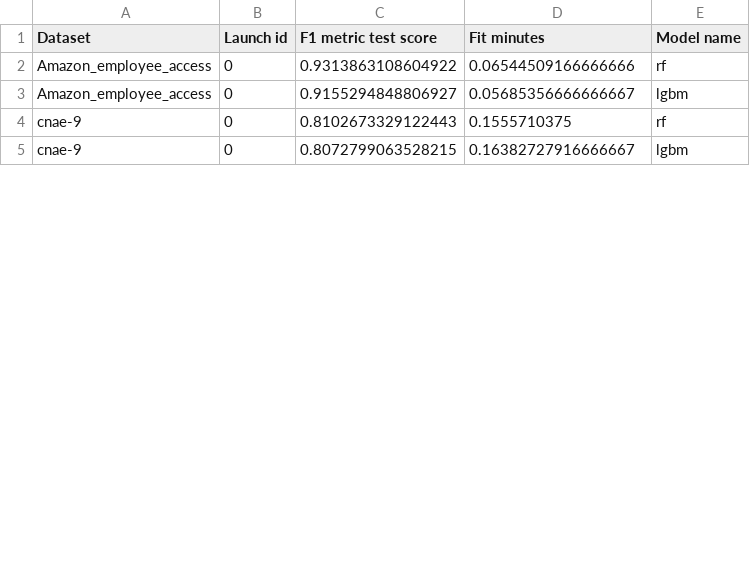
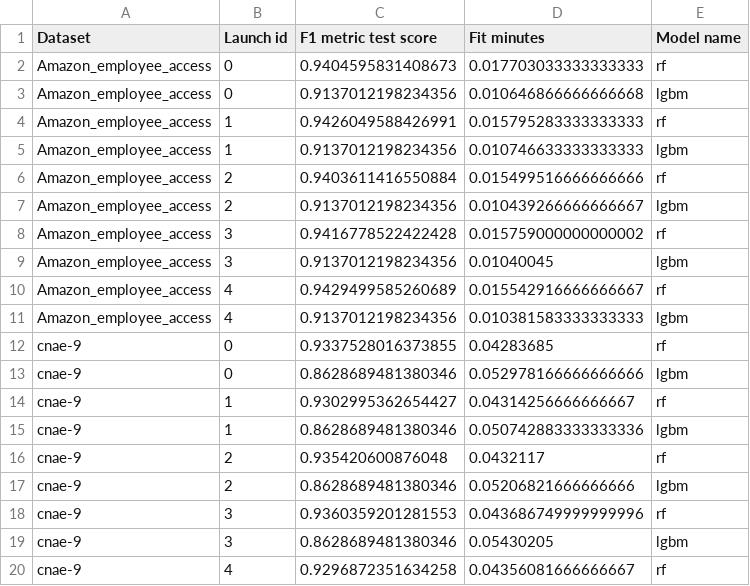
Before and after one commit to ITMO-NSS-team/fedot-operations-integration, a CSV file: experiments/classification_simple_report.csv, drawn as a sheet; only a part is shown; the diff covers the shown part only.

```diff
--- a/experiments/classification_simple_report.csv
+++ b/experiments/classification_simple_report.csv
@@ -1,5 +1,20 @@
 Dataset,Launch id,F1 metric test score,Fit minutes,Model name
-Amazon_employee_access,0,0.9313863108604922,0.06544509166666666,rf
-Amazon_employee_access,0,0.9155294848806927,0.05685356666666667,lgbm
-cnae-9,0,0.8102673329122443,0.1555710375,rf
-cnae-9,0,0.8072799063528215,0.16382727916666667,lgbm
+Amazon_employee_access,0,0.9404595831408673,0.017703033333333333,rf
+Amazon_employee_access,0,0.9137012198234356,0.010646866666666668,lgbm
+Amazon_employee_access,1,0.9426049588426991,0.015795283333333333,rf
+Amazon_employee_access,1,0.9137012198234356,0.010746633333333333,lgbm
+Amazon_employee_access,2,0.9403611416550884,0.015499516666666666,rf
+Amazon_employee_access,2,0.9137012198234356,0.010439266666666667,lgbm
+Amazon_employee_access,3,0.9416778522422428,0.015759000000000002,rf
+Amazon_employee_access,3,0.9137012198234356,0.01040045,lgbm
+Amazon_employee_access,4,0.9429499585260689,0.015542916666666667,rf
+Amazon_employee_access,4,0.9137012198234356,0.010381583333333333,lgbm
+cnae-9,0,0.9337528016373855,0.04283685,rf
+cnae-9,0,0.8628689481380346,0.052978166666666666,lgbm
+cnae-9,1,0.9302995362654427,0.04314256666666667,rf
+cnae-9,1,0.8628689481380346,0.050742883333333336,lgbm
+cnae-9,2,0.935420600876048,0.0432117,rf
+cnae-9,2,0.8628689481380346,0.05206821666666666,lgbm
+cnae-9,3,0.9360359201281553,0.043686749999999996,rf
+cnae-9,3,0.8628689481380346,0.05430205,lgbm
+cnae-9,4,0.9296872351634258,0.04356081666666667,rf
```
Also changed, not shown: 17 added rows and 8 edited cells elsewhere in this file, experiments/regression_simple_report.csv, 5 other files.
